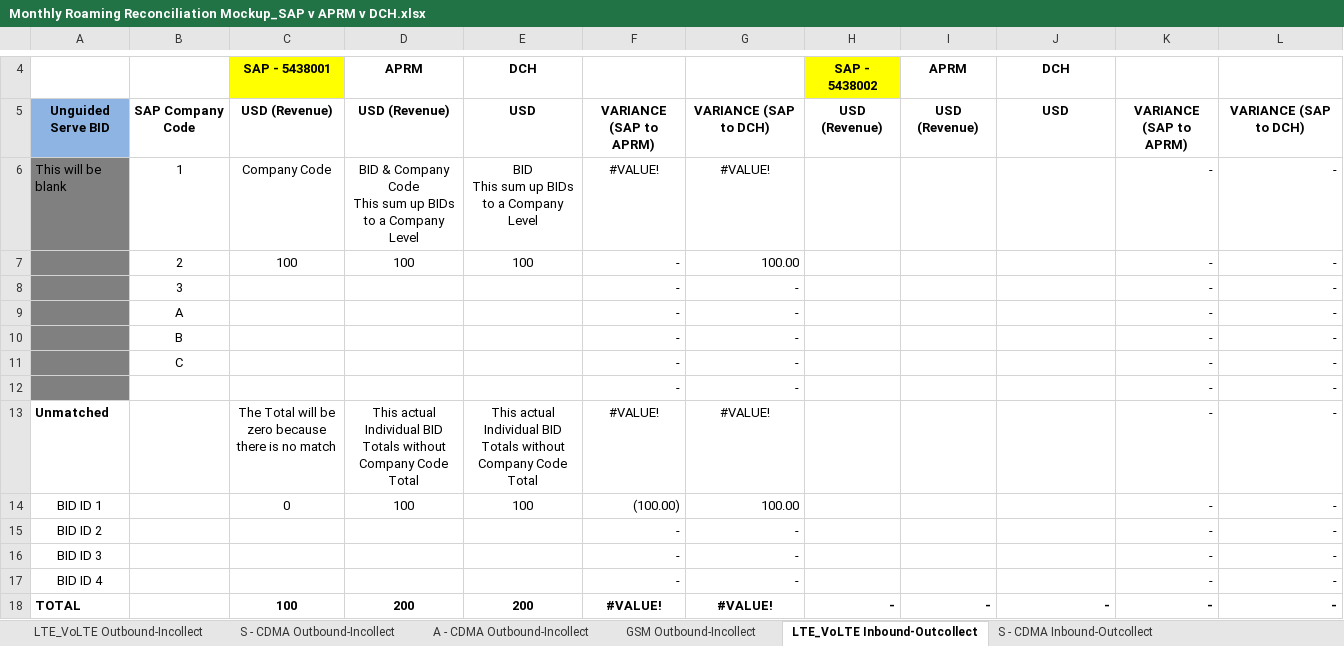
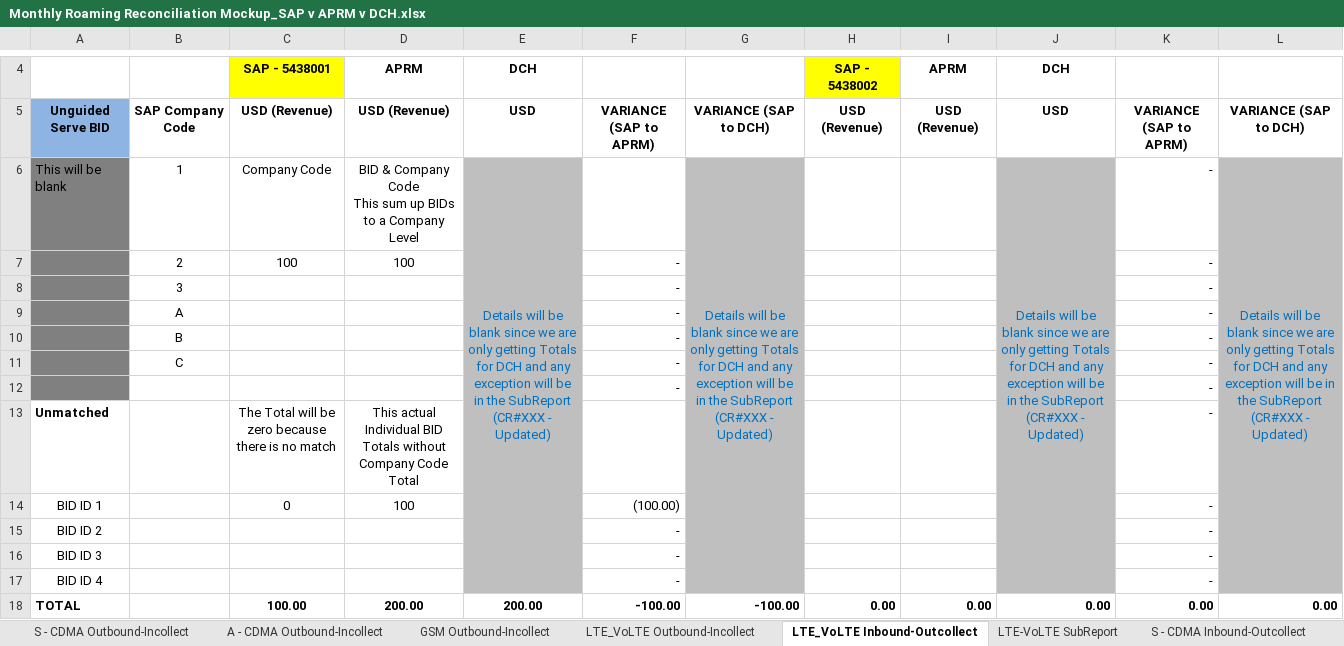
Before and after one commit to dbalchen/workspace, an Excel workbook: volteRoaming/docs/Monthly Roaming Reconciliation Mockup_SAP v APRM v DCH.xlsx, sheet LTE_VoLTE Inbound-Outcollect, drawn as a sheet; only a part is shown, gaps mark what is left out; values as stored, in another font and other column widths than the file's, no borders; removed rows and columns are numbered as before the commit, all else as after; ↵ is a line break in a cell; the diff names each change by its address in the sheet, - before the commit and + after, or states it on an @@ line.

```diff
--- a/volteRoaming/docs/Monthly Roaming Reconciliation Mockup_SAP v APRM v DCH.xlsx (sheet LTE_VoLTE Inbound-Outcollect)
+++ b/volteRoaming/docs/Monthly Roaming Reconciliation Mockup_SAP v APRM v DCH.xlsx (sheet LTE_VoLTE Inbound-Outcollect)
+sheet tab: LTE-VoLTE SubReport
@@ sheet tab order changed: S - CDMA Outbound-Incollect | A - CDMA Outbound-Incollect | GSM Outbound-Incollect | LTE_VoLTE Outbound-Incollect | LTE_VoLTE Inbound-Outcollect | LTE-VoLTE SubReport | S - CDMA Inbound-Outcollect @@
-E6: BID ↵ This sum up BIDs to a Company Level
+E6: Details will be blank since we are only getting Totals for DCH and any exception will be in the SubReport ↵ (CR#XXX - Updated)
-E6:E17 fill: none
+E6:E17 fill: #BFBFBF
-E6 text colour: black
+E6 text colour: #0070C0
+E6:E17 merged
-F6: #VALUE!
+F6: (empty)
-G6: #VALUE!
+G6: Details will be blank since we are only getting Totals for DCH and any exception will be in the SubReport ↵ (CR#XXX - Updated)
-G6:G17 fill: none
+G6:G17 fill: #BFBFBF
-G6 text colour: black
+G6 text colour: #0070C0
+G6:G17 merged
-J6: (empty)
+J6: Details will be blank since we are only getting Totals for DCH and any exception will be in the SubReport ↵ (CR#XXX - Updated)
-J6:J17 fill: none
+J6:J17 fill: #BFBFBF
+J6:J17 merged
-L6: -
+L6: Details will be blank since we are only getting Totals for DCH and any exception will be in the SubReport ↵ (CR#XXX - Updated)
-L6:L17 fill: none
+L6:L17 fill: #BFBFBF
@@ L6 text colour: black → #0070C0, alignment: right → center @@
+L6:L17 merged
-E7: 100
+E7: (empty)
-G7: 100.00
+G7: (empty)
-L7:L17: -
+L7:L17: (empty)
-G8:G12: -
+G8:G12: (empty)
-E13: This actual Individual BID Totals without Company Code Total
+E13: (empty)
-F13: #VALUE!
+F13: (empty)
-G13: #VALUE!
+G13: (empty)
-E14: 100
+E14: (empty)
-G14: 100.00
+G14: (empty)
-G15:G17: -
+G15:G17: (empty)
-row 18: TOTAL |  | 100 | 200 | 200 | #VALUE! | #VALUE! | - | - | - | - | -
+row 18: TOTAL |  | 100.00 | 200.00 | 200.00 | -100.00 | -100.00 | 0.00 | 0.00 | 0.00 | 0.00 | 0.00
```
Also changed, not shown: sheet LTE_VoLTE Outbound-Incollect, other sheet tabs, charts or pictures, 5 other files.
